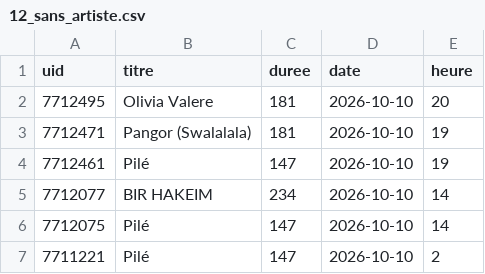
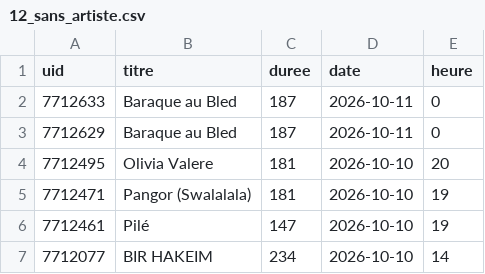
Before and after one commit to gunout/skyrock-monitor, a CSV file: resultats/12_sans_artiste.csv, drawn as a sheet; only a part is shown; the shorter side is filled out with more unchanged rows.

```diff
--- a/resultats/12_sans_artiste.csv
+++ b/resultats/12_sans_artiste.csv
@@ -1,2 +1,4 @@
 uid,titre,duree,date,heure
+7712633,Baraque au Bled,187,2026-10-11,0
+7712629,Baraque au Bled,187,2026-10-11,0
 7712495,Olivia Valere,181,2026-10-10,20
```
Also changed, not shown: resultats/01_top_artistes.csv, resultats/02_top_titres.csv, 15 other files.
